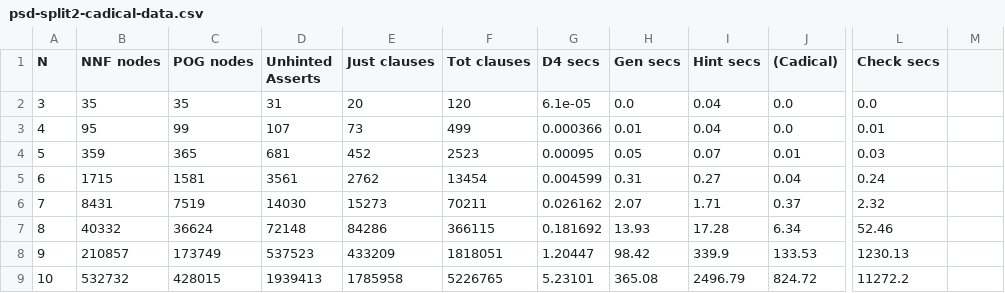
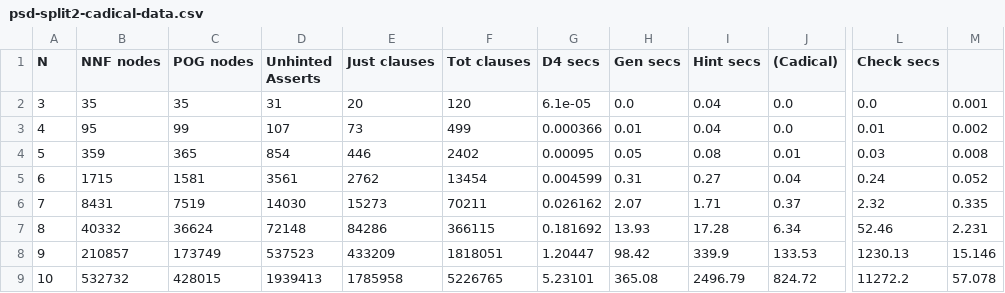
Before and after one commit to avigad/model-counting, a CSV file: crat/prototype/pigeon-d4-split2-cadical/psd-split2-cadical-data.csv, drawn as a sheet; only a part is shown, gaps mark what is left out; the diff names each change by its address in the sheet, - before the commit and + after, or states it on an @@ line.

Commit message:
New data

```diff
--- a/crat/prototype/pigeon-d4-split2-cadical/psd-split2-cadical-data.csv
+++ b/crat/prototype/pigeon-d4-split2-cadical/psd-split2-cadical-data.csv
-M2: (empty)
+M2: 0.001
-M3: (empty)
+M3: 0.002
-D4 (Unhinted Asserts): 681
+D4 (Unhinted Asserts): 854
-E4 (Just clauses): 452
+E4 (Just clauses): 446
-F4 (Tot clauses): 2523
+F4 (Tot clauses): 2402
-I4 (Hint secs): 0.07
+I4 (Hint secs): 0.08
-M4: (empty)
+M4: 0.008
-M5: (empty)
+M5: 0.052
-M6: (empty)
+M6: 0.335
-M7: (empty)
+M7: 2.231
-M8: (empty)
+M8: 15.146
-M9: (empty)
+M9: 57.078
```
Also changed, not shown: 21 other files.
